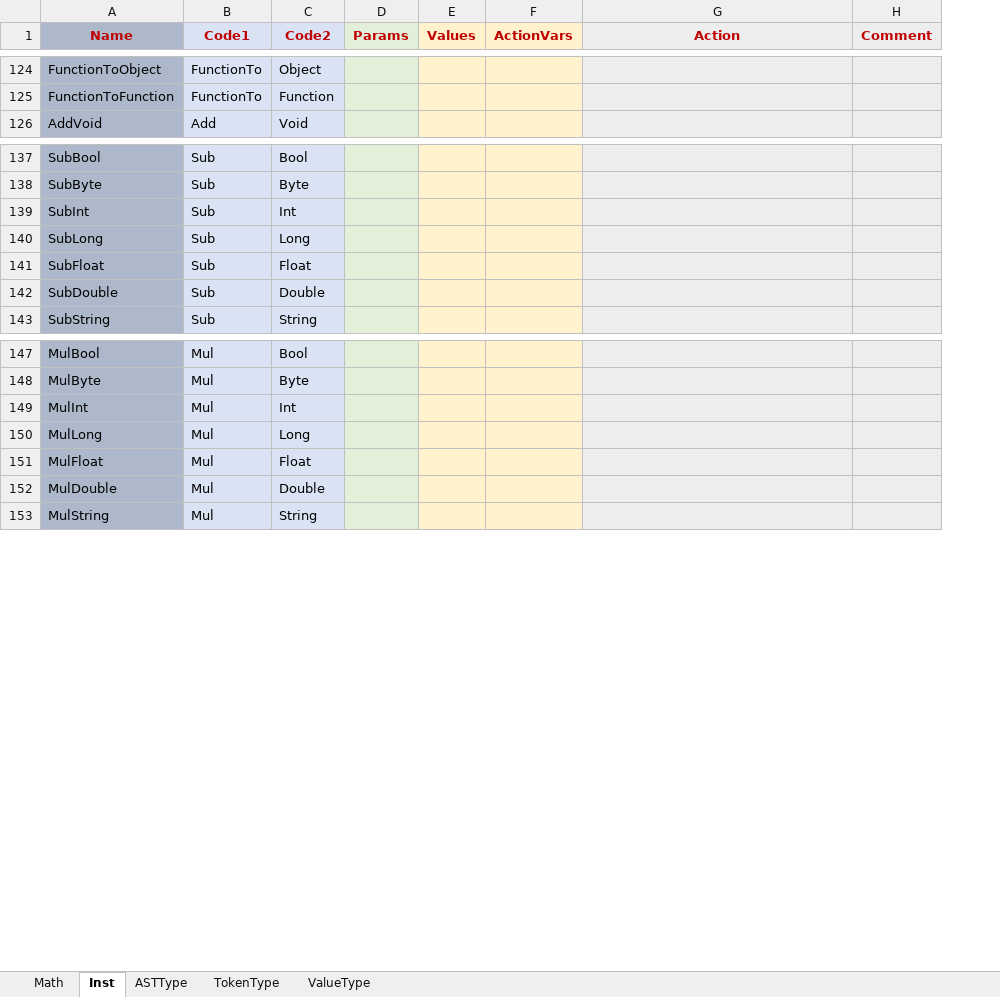
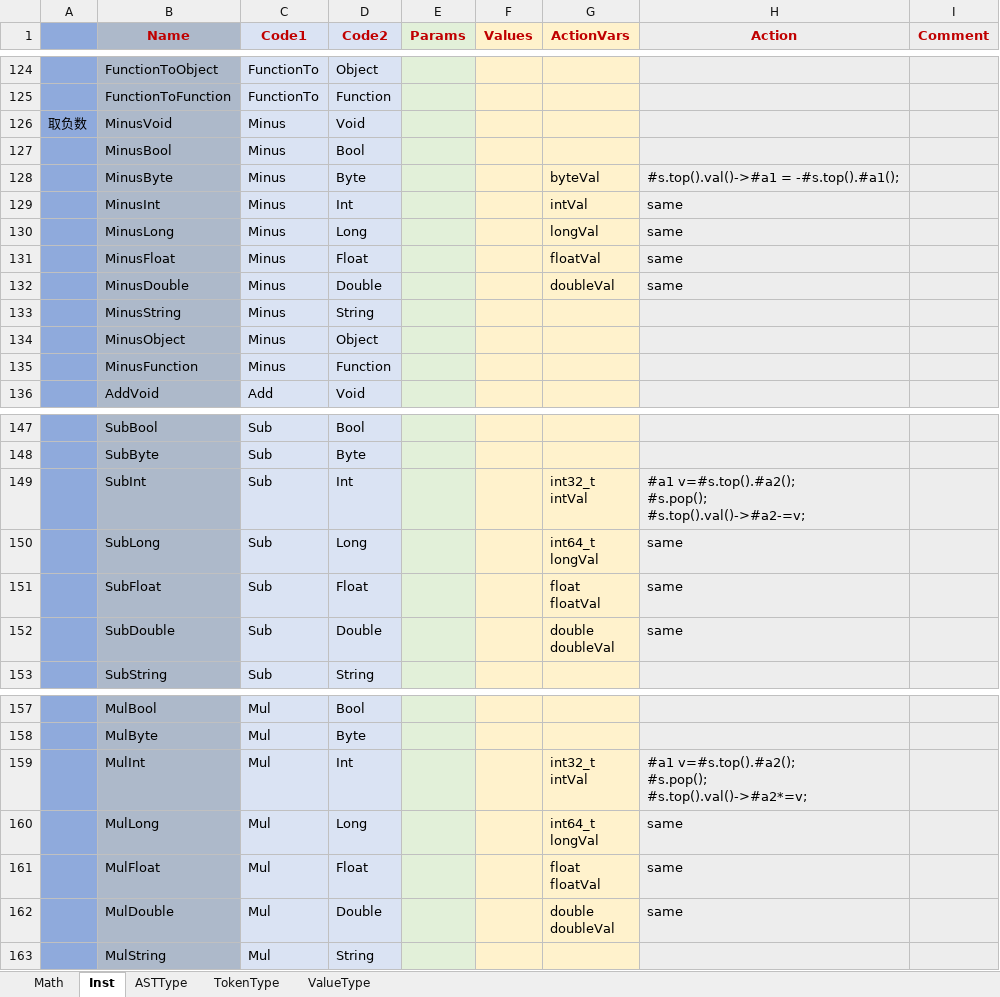
Before and after one commit to larlf/fay, an Excel workbook: doc/FayLang.xlsx, sheet Inst, drawn as a sheet; only a part is shown, gaps mark what is left out; values as stored, in another font and other column widths than the file's, no borders; addresses are those after the commit; ↵ is a line break in a cell; the diff covers the shown part only; the diff names each change by its address in the sheet, - before the commit and + after, or states it on an @@ line.

Commit message:
Add minus

```diff
--- a/doc/FayLang.xlsx (sheet Inst)
+++ b/doc/FayLang.xlsx (sheet Inst)
+column A, empty
+row 126: 取负数 | MinusVoid | Minus | Void
+row 127:  | MinusBool | Minus | Bool
+row 128:  | MinusByte | Minus | Byte |  |  | byteVal | #s.top().val()->#a1 = -#s.top().#a1();
+row 129:  | MinusInt | Minus | Int |  |  | intVal | same
+row 130:  | MinusLong | Minus | Long |  |  | longVal | same
+row 131:  | MinusFloat | Minus | Float |  |  | floatVal | same
+row 132:  | MinusDouble | Minus | Double |  |  | doubleVal | same
+row 133:  | MinusString | Minus | String
+row 134:  | MinusObject | Minus | Object
+row 135:  | MinusFunction | Minus | Function
-G149 (ActionVars): (empty)
+G149 (ActionVars): int32_t ↵ intVal
-H149 (Action): (empty)
+H149 (Action): #a1 v=#s.top().#a2(); ↵ #s.pop(); ↵ #s.top().val()->#a2-=v;
-G150 (ActionVars): (empty)
+G150 (ActionVars): int64_t ↵ longVal
-H150:H152 (Action): (empty)
+H150:H152 (Action): same
-G151 (ActionVars): (empty)
+G151 (ActionVars): float ↵ floatVal
-G152 (ActionVars): (empty)
+G152 (ActionVars): double ↵ doubleVal
-G159 (ActionVars): (empty)
+G159 (ActionVars): int32_t ↵ intVal
-H159 (Action): (empty)
+H159 (Action): #a1 v=#s.top().#a2(); ↵ #s.pop(); ↵ #s.top().val()->#a2*=v;
-G160 (ActionVars): (empty)
+G160 (ActionVars): int64_t ↵ longVal
-H160:H162 (Action): (empty)
+H160:H162 (Action): same
-G161 (ActionVars): (empty)
+G161 (ActionVars): float ↵ floatVal
-G162 (ActionVars): (empty)
+G162 (ActionVars): double ↵ doubleVal
```
Also changed, not shown: 38 edited cells elsewhere in this sheet, formulas that keep their value, 16 other files.
